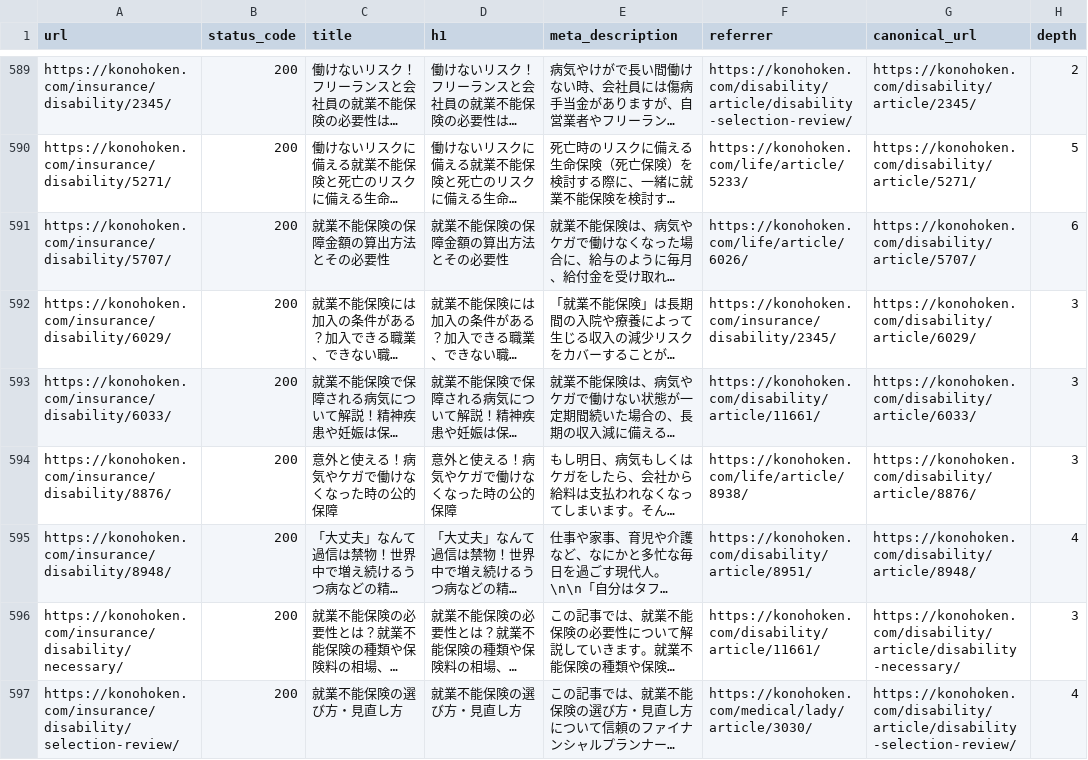
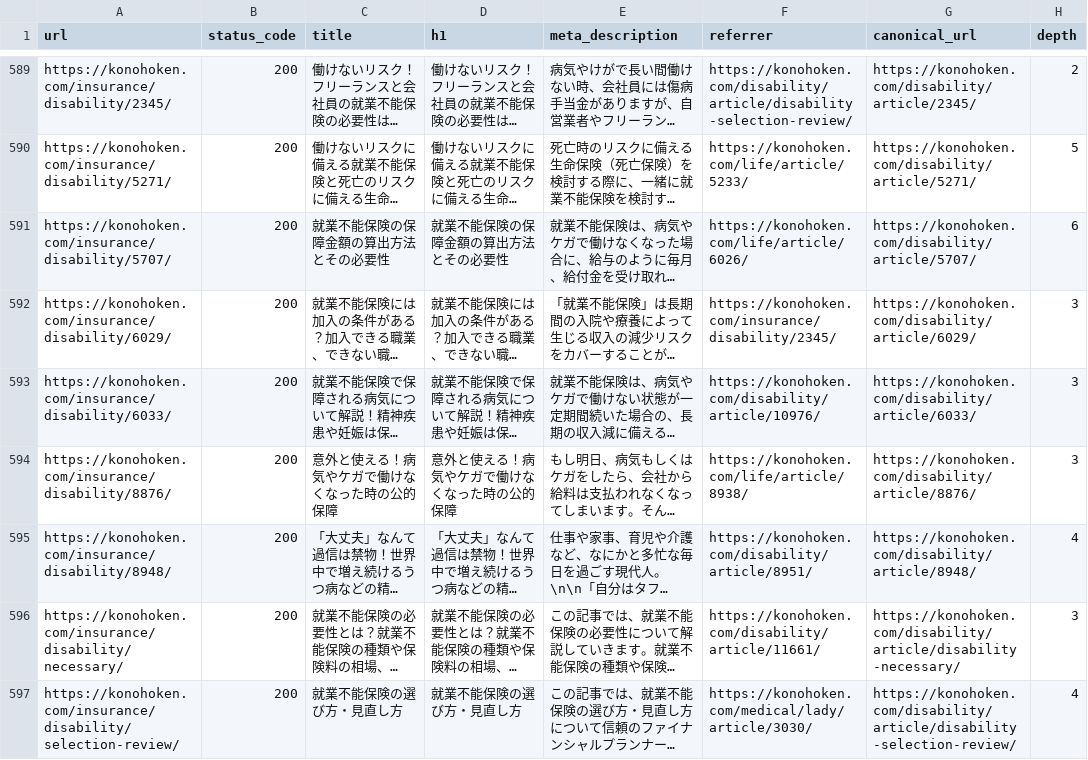
Before and after one commit to nekonado/web-crawler, a CSV file: 0bf968dbf75af24618d25bee13d72893/data.csv (was f5939a8bed4648c15a879732a052d889/data.csv), drawn as a sheet; only a part is shown, gaps mark what is left out; long unchanged cells end in …; the diff covers the shown part only; the diff names each change by its address in the sheet, - before the commit and + after, or states it on an @@ line.

```diff
--- a/f5939a8bed4648c15a879732a052d889/data.csv
+++ b/0bf968dbf75af24618d25bee13d72893/data.csv
-F593 (referrer): https://konohoken.com/disability/article/11661/
+F593 (referrer): https://konohoken.com/disability/article/10976/
```
Also changed, not shown: 41 edited cells elsewhere in this file, 0bf968dbf75af24618d25bee13d72893/latest.csv, 2 other files.
